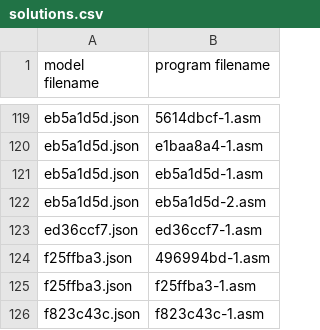
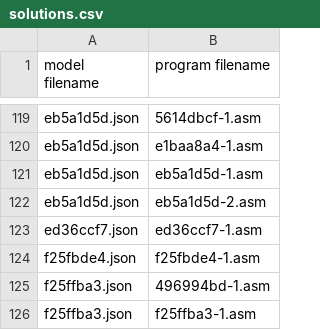
Before and after one commit to neoneye/loda-arc-challenge, a CSV file: solutions.csv, drawn as a sheet; only a part is shown, gaps mark what is left out; the shorter side is filled out with more unchanged rows; the diff names each change by its address in the sheet, - before the commit and + after, or states it on an @@ line.

Commit message:
Solution for f25fbde4

```diff
--- a/solutions.csv
+++ b/solutions.csv
+row 124: f25fbde4.json | f25fbde4-1.asm
```
Also changed, not shown: 1 other file.
